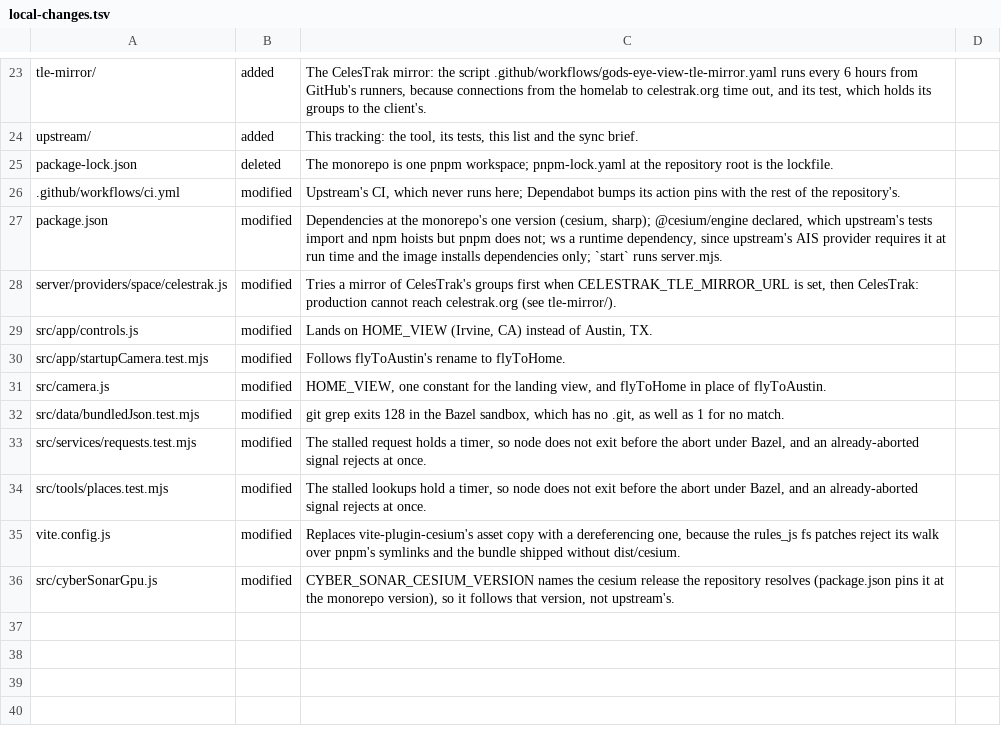
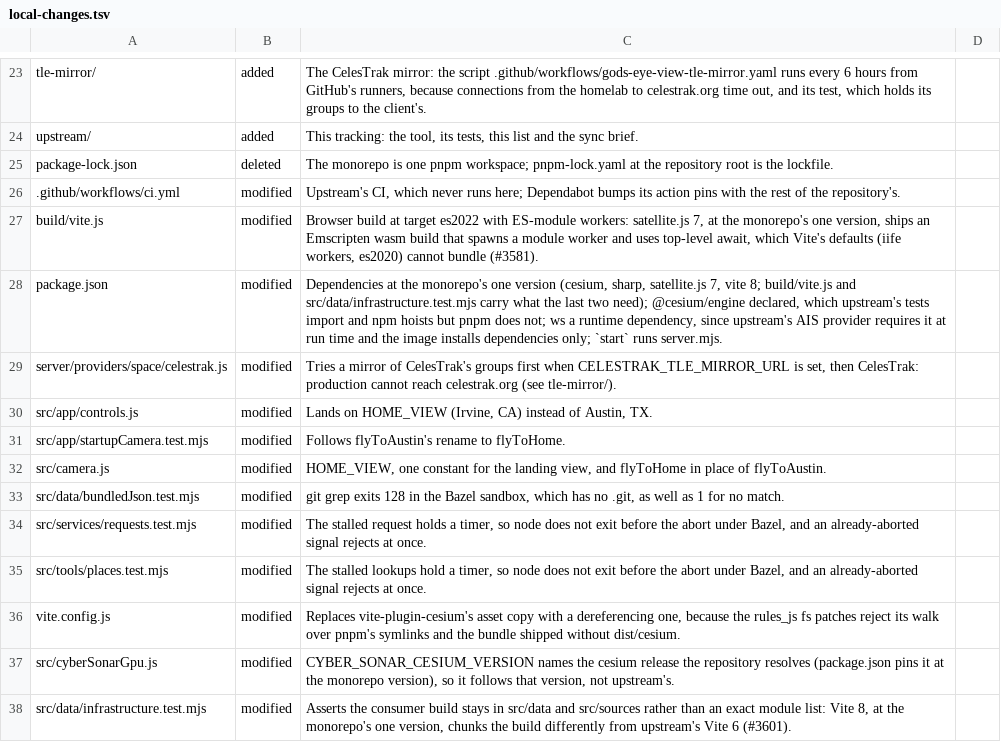
Before and after one commit to VitruvianSoftware/vitruvian-core, a TSV file: apps/web/gods-eye-view/upstream/local-changes.tsv, drawn as a sheet; only a part is shown, gaps mark what is left out.

```diff
--- a/apps/web/gods-eye-view/upstream/local-changes.tsv
+++ b/apps/web/gods-eye-view/upstream/local-changes.tsv
@@ -26,3 +26,4 @@ package-lock.json	deleted	The monorepo is one pnpm workspace; pnpm-lock.yaml at
 .github/workflows/ci.yml	modified	Upstream's CI, which never runs here; Dependabot bumps its action pins with the rest of the repository's.
-package.json	modified	Dependencies at the monorepo's one version (cesium, sharp); @cesium/engine declared, which upstream's tests import and npm hoists but pnpm does not; ws a runtime dependency, since upstream's AIS provider requires it at run time and the image installs dependencies only; `start` runs server.mjs.
+build/vite.js	modified	Browser build at target es2022 with ES-module workers: satellite.js 7, at the monorepo's one version, ships an Emscripten wasm build that spawns a module worker and uses top-level await, which Vite's defaults (iife workers, es2020) cannot bundle (#3581).
+package.json	modified	Dependencies at the monorepo's one version (cesium, sharp, satellite.js 7, vite 8; build/vite.js and src/data/infrastructure.test.mjs carry what the last two need); @cesium/engine declared, which upstream's tests import and npm hoists but pnpm does not; ws a runtime dependency, since upstream's AIS provider requires it at run time and the image installs dependencies only; `start` runs server.mjs.
 server/providers/space/celestrak.js	modified	Tries a mirror of CelesTrak's groups first when CELESTRAK_TLE_MIRROR_URL is set, then CelesTrak: production cannot reach celestrak.org (see tle-mirror/).
@@ -36 +37,2 @@ vite.config.js	modified	Replaces vite-plugin-cesium's asset copy with a derefere
 src/cyberSonarGpu.js	modified	CYBER_SONAR_CESIUM_VERSION names the cesium release the repository resolves (package.json pins it at the monorepo version), so it follows that version, not upstream's.
+src/data/infrastructure.test.mjs	modified	Asserts the consumer build stays in src/data and src/sources rather than an exact module list: Vite 8, at the monorepo's one version, chunks the build differently from upstream's Vite 6 (#3601).
```
Also changed, not shown: 1 other file.
